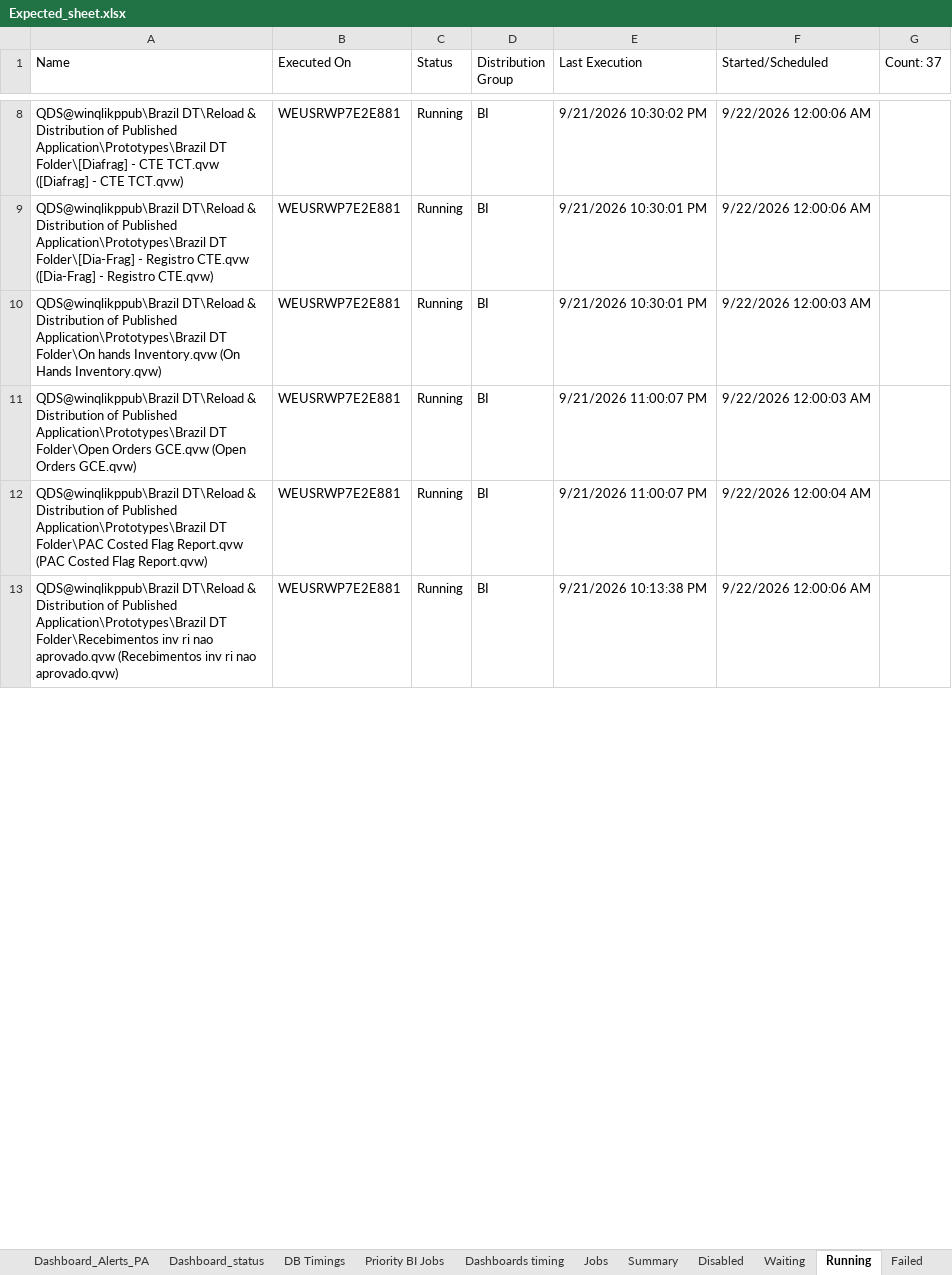
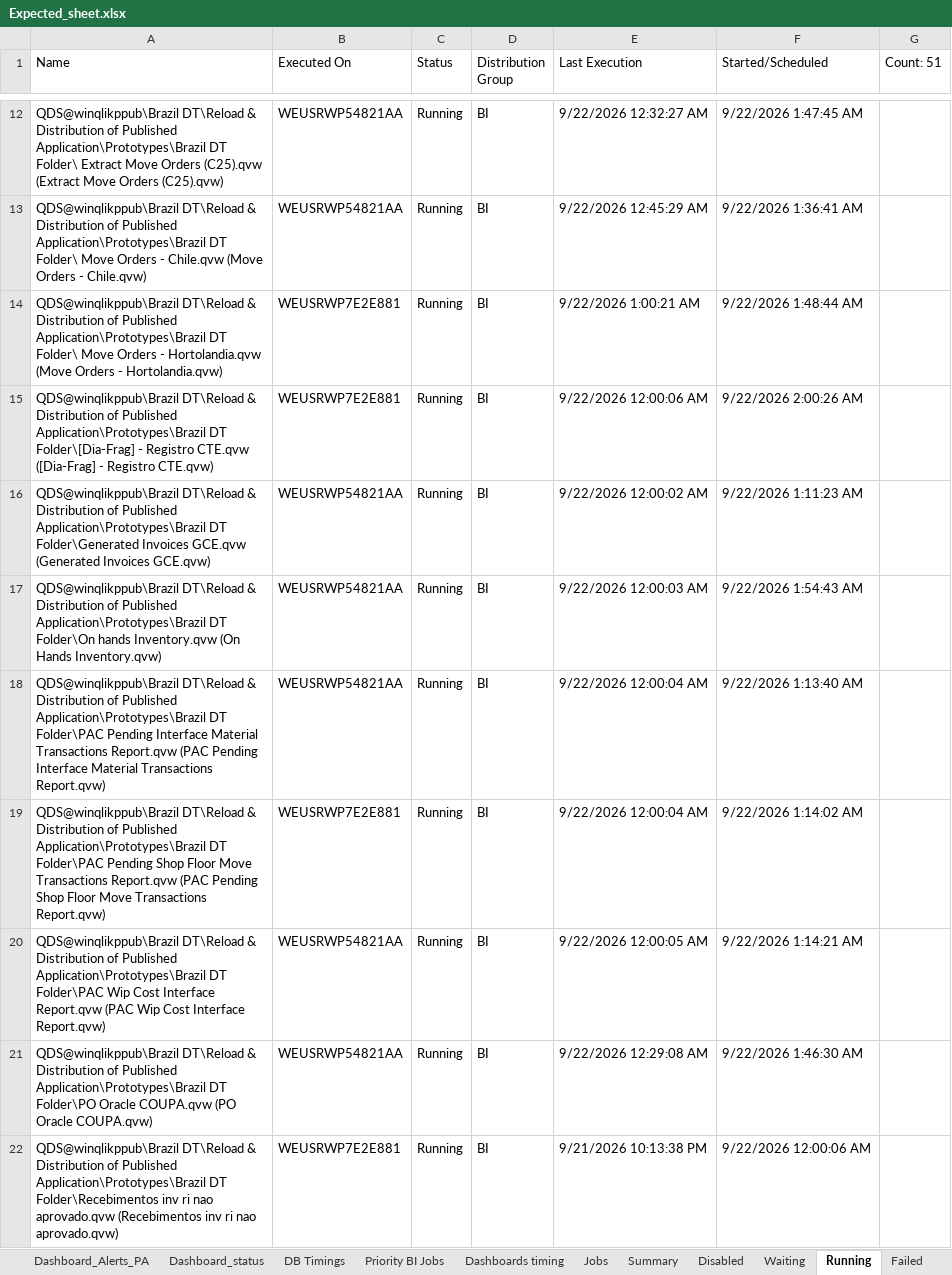
Before and after one commit to Udaychinnala/Qlikvie_Dashboards, an Excel workbook: Expected_sheet.xlsx, sheet Running, drawn as a sheet; only a part is shown, gaps mark what is left out; values as stored, in another font and other column widths than the file's, no cell formats; addresses are those after the commit; the diff covers the shown part only; the diff names each change by its address in the sheet, - before the commit and + after, or states it on an @@ line.

```diff
--- a/Expected_sheet.xlsx (sheet Running)
+++ b/Expected_sheet.xlsx (sheet Running)
-G1: Count: 37
+G1: Count: 51
+row 12: QDS@winqlikppub\Brazil DT\Reload & Distribution of Published Application\Prototypes\Brazil DT Folder\ Extract Move Orders (C25).qvw (Extract Move Orders (C25).qvw) | WEUSRWP54821AA | Running | BI | 9/22/2026 12:32:27 AM | 9/22/2026 1:47:45 AM
+row 13: QDS@winqlikppub\Brazil DT\Reload & Distribution of Published Application\Prototypes\Brazil DT Folder\ Move Orders - Chile.qvw (Move Orders - Chile.qvw) | WEUSRWP54821AA | Running | BI | 9/22/2026 12:45:29 AM | 9/22/2026 1:36:41 AM
-A14 (Name): …Application\Prototypes\Brazil DT Folder\[Diafrag] - CTE TCT.qvw ([Diafrag] - CTE TCT.qvw)
+A14 (Name): …Application\Prototypes\Brazil DT Folder\ Move Orders - Hortolandia.qvw (Move Orders - Hortolandia.qvw)
-E14 (Last Execution): 9/21/2026 10:30:02 PM
+E14 (Last Execution): 9/22/2026 1:00:21 AM
-F14 (Started/Scheduled): 9/22/2026 12:00:06 AM
+F14 (Started/Scheduled): 9/22/2026 1:48:44 AM
-E15 (Last Execution): 9/21/2026 10:30:01 PM
+E15 (Last Execution): 9/22/2026 12:00:06 AM
-F15 (Started/Scheduled): 9/22/2026 12:00:06 AM
+F15 (Started/Scheduled): 9/22/2026 2:00:26 AM
+row 16: QDS@winqlikppub\Brazil DT\Reload & Distribution of Published Application\Prototypes\Brazil DT Folder\Generated Invoices GCE.qvw (Generated Invoices GCE.qvw) | WEUSRWP54821AA | Running | BI | 9/22/2026 12:00:02 AM | 9/22/2026 1:11:23 AM
-B17:B18 (Executed On): WEUSRWP7E2E881
+B17:B18 (Executed On): WEUSRWP54821AA
-E17 (Last Execution): 9/21/2026 10:30:01 PM
+E17 (Last Execution): 9/22/2026 12:00:03 AM
-F17 (Started/Scheduled): 9/22/2026 12:00:03 AM
+F17 (Started/Scheduled): 9/22/2026 1:54:43 AM
-A18 (Name): …Application\Prototypes\Brazil DT Folder\Open Orders GCE.qvw (Open Orders GCE.qvw)
+A18 (Name): …Application\Prototypes\Brazil DT Folder\PAC Pending Interface Material Transactions Report.qvw (PAC Pending Interface Material Transactions Report.qvw)
-E18:E19 (Last Execution): 9/21/2026 11:00:07 PM
+E18:E19 (Last Execution): 9/22/2026 12:00:04 AM
-F18 (Started/Scheduled): 9/22/2026 12:00:03 AM
+F18 (Started/Scheduled): 9/22/2026 1:13:40 AM
-A19 (Name): …DT Folder\PAC Costed Flag Report.qvw (PAC Costed Flag Report.qvw)
+A19 (Name): …DT Folder\PAC Pending Shop Floor Move Transactions Report.qvw (PAC Pending Shop Floor Move Transactions Report.qvw)
-F19 (Started/Scheduled): 9/22/2026 12:00:04 AM
+F19 (Started/Scheduled): 9/22/2026 1:14:02 AM
+row 20: QDS@winqlikppub\Brazil DT\Reload & Distribution of Published Application\Prototypes\Brazil DT Folder\PAC Wip Cost Interface Report.qvw (PAC Wip Cost Interface Report.qvw) | WEUSRWP54821AA | Running | BI | 9/22/2026 12:00:05 AM | 9/22/2026 1:14:21 AM
+row 21: QDS@winqlikppub\Brazil DT\Reload & Distribution of Published Application\Prototypes\Brazil DT Folder\PO Oracle COUPA.qvw (PO Oracle COUPA.qvw) | WEUSRWP54821AA | Running | BI | 9/22/2026 12:29:08 AM | 9/22/2026 1:46:30 AM
```
Also changed, not shown: 15 added rows, 6 removed rows and 47 edited cells elsewhere in this sheet, sheet Waiting, sheet Jobs, sheet Failed, sheet Dashboard_status, sheet Dashboard_Alerts_PA, sheet Summary, 3 more sheets, cell formats.
